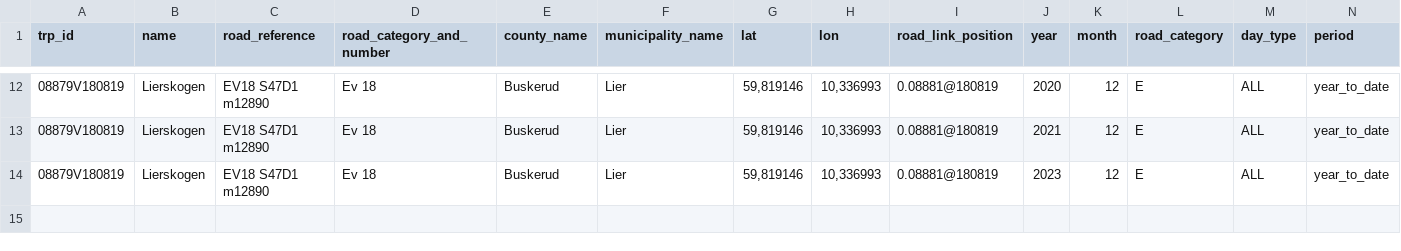
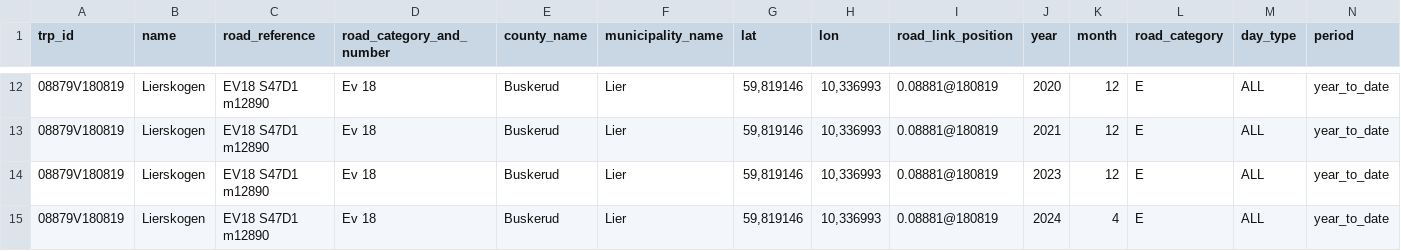
Before and after one commit to snohan/byindeks, a CSV file: data_indexpoints_tidy/buskerudbyen_e18_punktindekser.csv, drawn as a sheet; only a part is shown, gaps mark what is left out; rows hold the shown columns only; the diff names each change by its address in the sheet, - before the commit and + after, or states it on an @@ line.

Commit message:
City index updates. Summer index KRS.

```diff
--- a/data_indexpoints_tidy/buskerudbyen_e18_punktindekser.csv
+++ b/data_indexpoints_tidy/buskerudbyen_e18_punktindekser.csv
+row 15: 08879V180819 | Lierskogen | EV18 S47D1 m12890 | Ev 18 | Buskerud | Lier | 59,819146 | 10,336993 | 0.08881@180819 | 2024 | 4 | E | ALL | year_to_date
```
Also changed, not shown: 7 other files.
